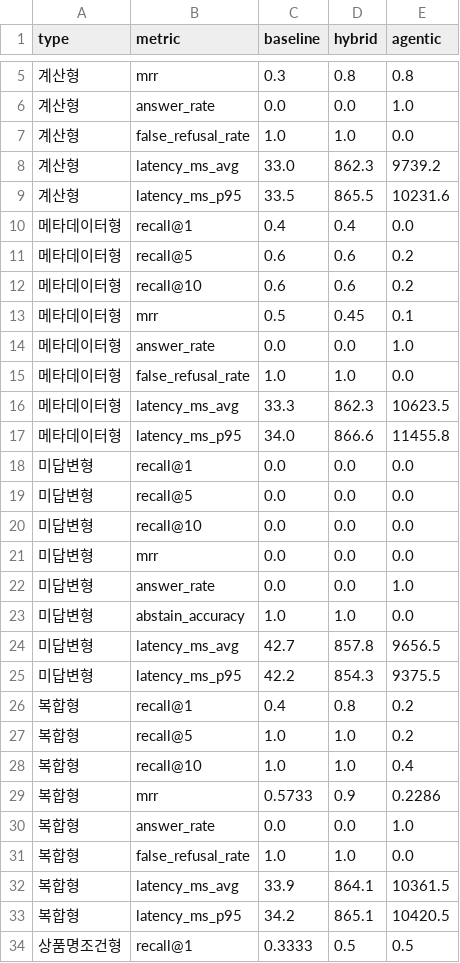
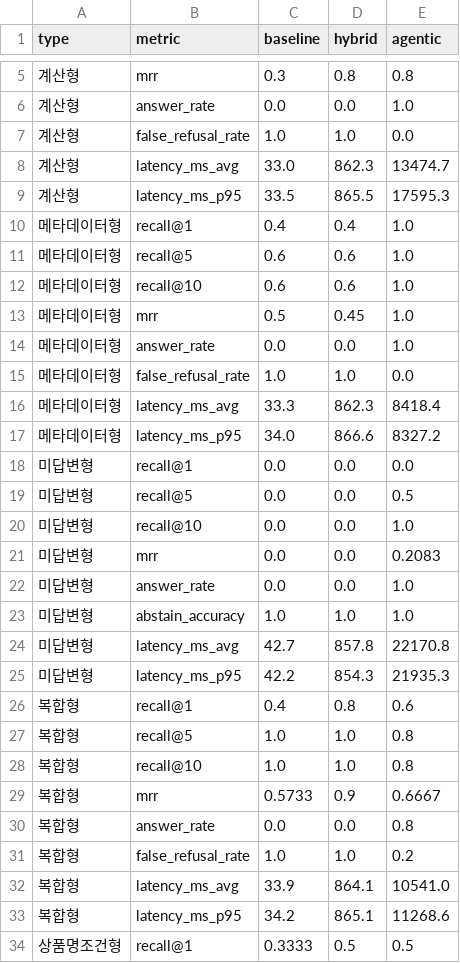
Before and after one commit to youngkuen/finance-agentic-rag-s06, a CSV file: results/compare.csv, drawn as a sheet; only a part is shown, gaps mark what is left out; the diff covers the shown part only.

```diff
--- a/results/compare.csv
+++ b/results/compare.csv
@@ -7,28 +7,28 @@ type,metric,baseline,hybrid,agentic
 계산형,false_refusal_rate,1.0,1.0,0.0
-계산형,latency_ms_avg,33.0,862.3,9739.2
-계산형,latency_ms_p95,33.5,865.5,10231.6
-메타데이터형,recall@1,0.4,0.4,0.0
-메타데이터형,recall@5,0.6,0.6,0.2
-메타데이터형,recall@10,0.6,0.6,0.2
-메타데이터형,mrr,0.5,0.45,0.1
+계산형,latency_ms_avg,33.0,862.3,13474.7
+계산형,latency_ms_p95,33.5,865.5,17595.3
+메타데이터형,recall@1,0.4,0.4,1.0
+메타데이터형,recall@5,0.6,0.6,1.0
+메타데이터형,recall@10,0.6,0.6,1.0
+메타데이터형,mrr,0.5,0.45,1.0
 메타데이터형,answer_rate,0.0,0.0,1.0
 메타데이터형,false_refusal_rate,1.0,1.0,0.0
-메타데이터형,latency_ms_avg,33.3,862.3,10623.5
-메타데이터형,latency_ms_p95,34.0,866.6,11455.8
+메타데이터형,latency_ms_avg,33.3,862.3,8418.4
+메타데이터형,latency_ms_p95,34.0,866.6,8327.2
 미답변형,recall@1,0.0,0.0,0.0
-미답변형,recall@5,0.0,0.0,0.0
-미답변형,recall@10,0.0,0.0,0.0
-미답변형,mrr,0.0,0.0,0.0
+미답변형,recall@5,0.0,0.0,0.5
+미답변형,recall@10,0.0,0.0,1.0
+미답변형,mrr,0.0,0.0,0.2083
 미답변형,answer_rate,0.0,0.0,1.0
-미답변형,abstain_accuracy,1.0,1.0,0.0
-미답변형,latency_ms_avg,42.7,857.8,9656.5
-미답변형,latency_ms_p95,42.2,854.3,9375.5
-복합형,recall@1,0.4,0.8,0.2
-복합형,recall@5,1.0,1.0,0.2
-복합형,recall@10,1.0,1.0,0.4
-복합형,mrr,0.5733,0.9,0.2286
-복합형,answer_rate,0.0,0.0,1.0
-복합형,false_refusal_rate,1.0,1.0,0.0
-복합형,latency_ms_avg,33.9,864.1,10361.5
-복합형,latency_ms_p95,34.2,865.1,10420.5
+미답변형,abstain_accuracy,1.0,1.0,1.0
+미답변형,latency_ms_avg,42.7,857.8,22170.8
+미답변형,latency_ms_p95,42.2,854.3,21935.3
+복합형,recall@1,0.4,0.8,0.6
+복합형,recall@5,1.0,1.0,0.8
+복합형,recall@10,1.0,1.0,0.8
+복합형,mrr,0.5733,0.9,0.6667
+복합형,answer_rate,0.0,0.0,0.8
+복합형,false_refusal_rate,1.0,1.0,0.2
+복합형,latency_ms_avg,33.9,864.1,10541.0
+복합형,latency_ms_p95,34.2,865.1,11268.6
 상품명조건형,recall@1,0.3333,0.5,0.5
```
Also changed, not shown: 34 edited cells elsewhere in this file, 10 other files.
